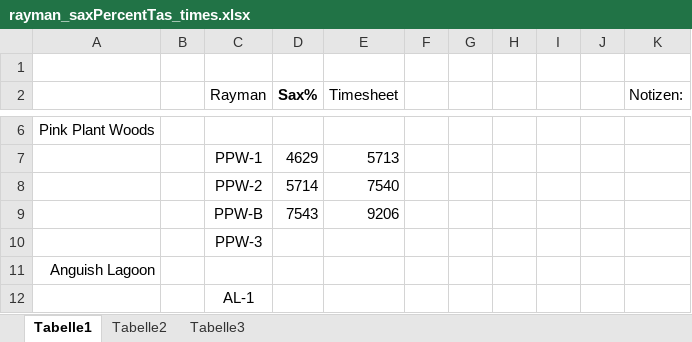
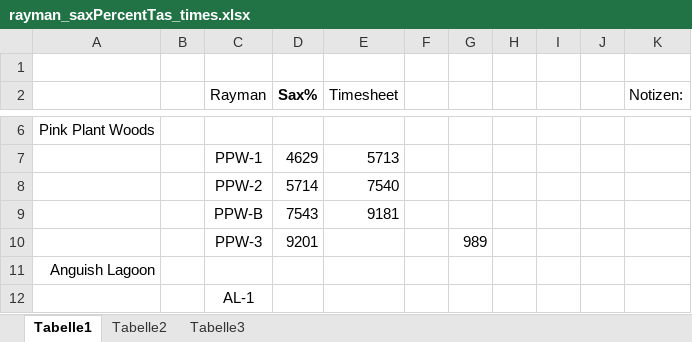
Before and after one commit to scrimpeh/RaymanTAS, an Excel workbook: rayman_saxPercentTas_times.xlsx, sheet Tabelle1, drawn as a sheet; only a part is shown, gaps mark what is left out; values as stored, in another font and other column widths than the file's, no borders; the diff names each change by its address in the sheet, - before the commit and + after, or states it on an @@ line.

```diff
--- a/rayman_saxPercentTas_times.xlsx (sheet Tabelle1)
+++ b/rayman_saxPercentTas_times.xlsx (sheet Tabelle1)
-E9 (Timesheet): 9206
+E9 (Timesheet): 9181
-D10 (Sax%): (empty)
+D10 (Sax%): 9201
-G10: (empty)
+G10: 989
```
Also changed, not shown: 1 other file.
